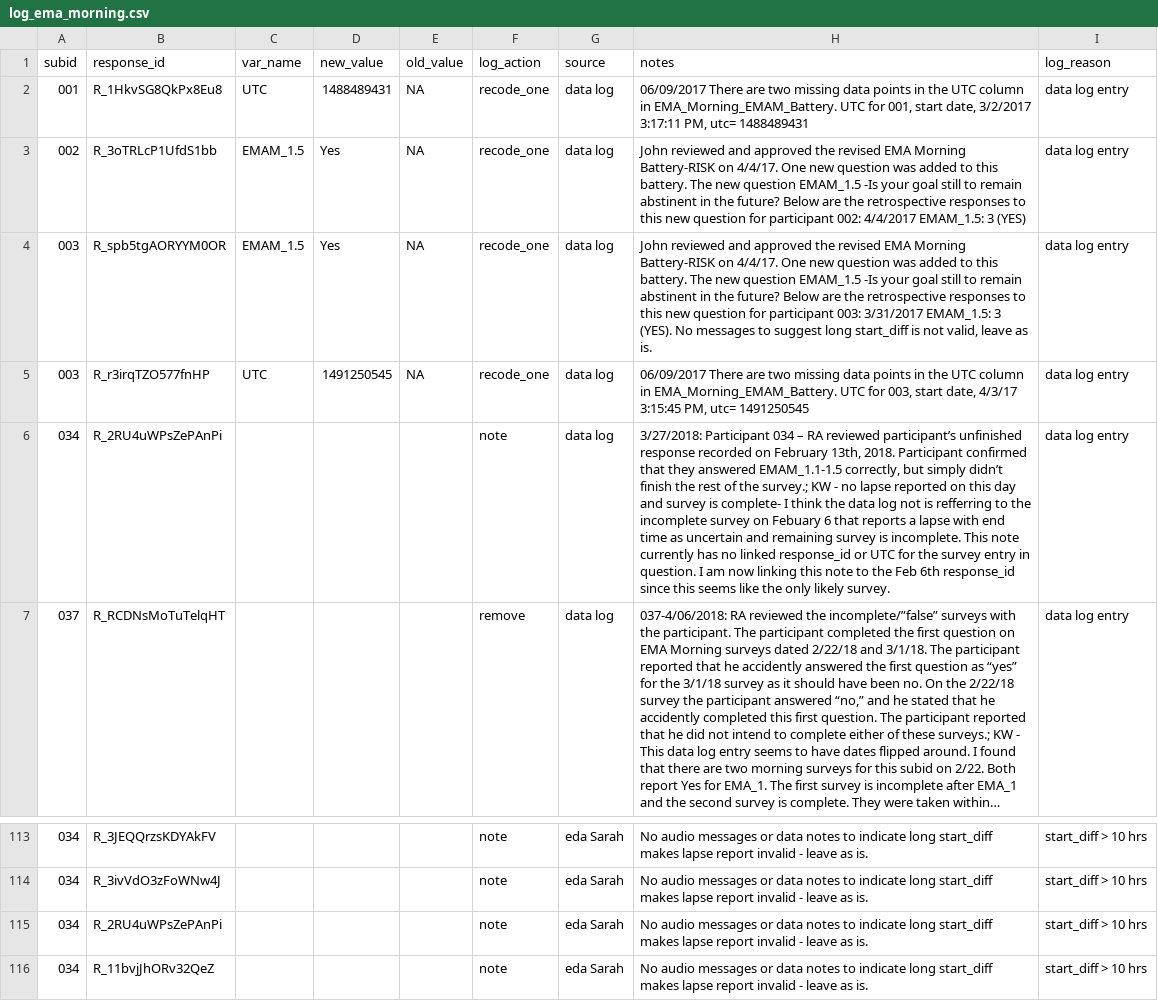
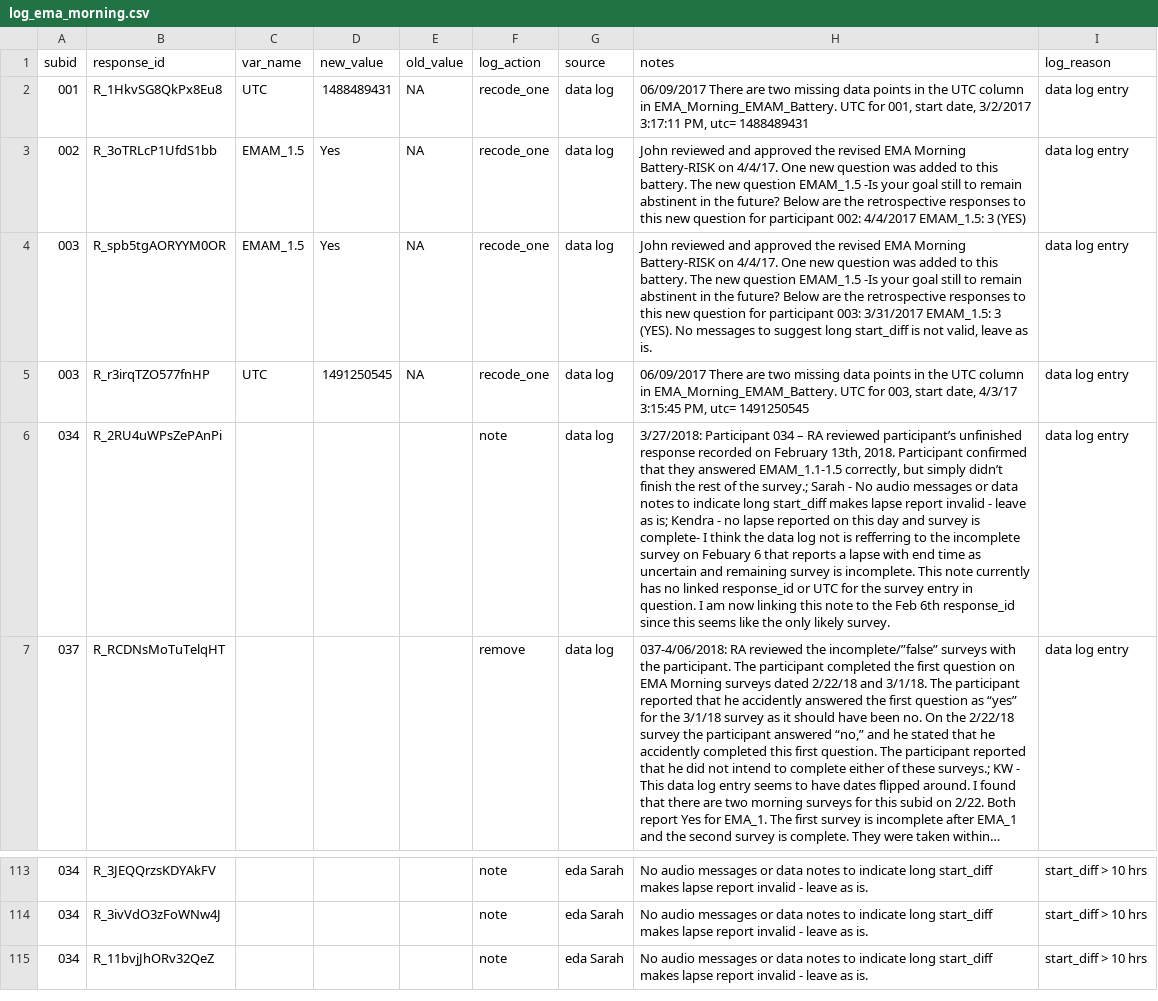
Before and after one commit to seschneck/risk_archive_2023_1121, a CSV file: shared/notes/log_ema_morning.csv, drawn as a sheet; only a part is shown, gaps mark what is left out; long unchanged cells end in …; the diff names each change by its address in the sheet, - before the commit and + after, or states it on an @@ line.

Commit message:
Adds notes on reliable lapses/non-lapses

```diff
--- a/shared/notes/log_ema_morning.csv
+++ b/shared/notes/log_ema_morning.csv
-H6 (notes): …the survey.; KW - no…
+H6 (notes): …the survey.; Sarah - No audio messages or data notes to indicate long start_diff makes lapse report invalid - leave as is; Kendra - no…
-row 115: 034 | R_2RU4uWPsZePAnPi |  |  |  | note | eda Sarah | No audio messages or data notes to indicate long start_diff makes lapse report invalid - leave as is. | start_diff > 10 hrs
```
Also changed, not shown: 1 other file.
